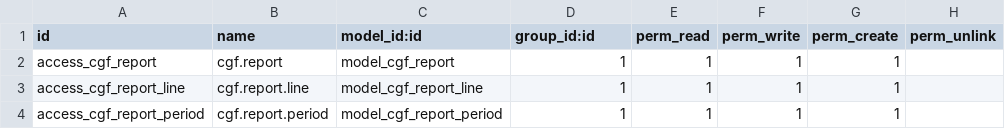
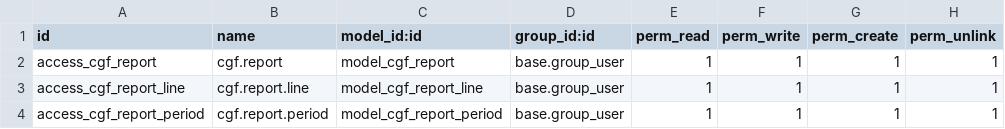
Before and after one commit to JoLaganN/CGF, a CSV file: cgf_report_card/security/ir.model.access.csv, drawn as a sheet.

Commit message:
models and views operating

```diff
--- a/cgf_report_card/security/ir.model.access.csv
+++ b/cgf_report_card/security/ir.model.access.csv
@@ -1,4 +1,4 @@
 id,name,model_id:id,group_id:id,perm_read,perm_write,perm_create,perm_unlink
-access_cgf_report,cgf.report,model_cgf_report,1,1,1,1
-access_cgf_report_line,cgf.report.line,model_cgf_report_line,1,1,1,1
-access_cgf_report_period,cgf.report.period,model_cgf_report_period,1,1,1,1
+access_cgf_report,cgf.report,model_cgf_report,base.group_user,1,1,1,1
+access_cgf_report_line,cgf.report.line,model_cgf_report_line,base.group_user,1,1,1,1
+access_cgf_report_period,cgf.report.period,model_cgf_report_period,base.group_user,1,1,1,1
```
Also changed, not shown: 6 other files.
